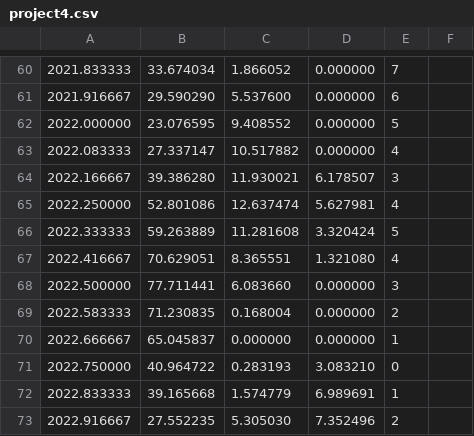
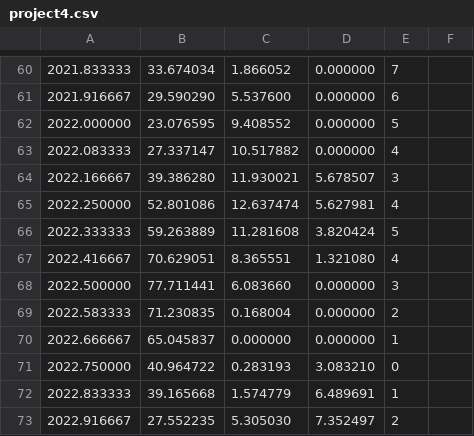
Before and after one commit to jeremy-prater/OSU, a CSV file: CS_475/project4/project4.csv, drawn as a sheet; only a part is shown, gaps mark what is left out; the diff covers the shown part only; the diff names each change by its address in the sheet, - before the commit and + after, or states it on an @@ line.

```diff
--- a/CS_475/project4/project4.csv
+++ b/CS_475/project4/project4.csv
-D64: 6.178507
+D64: 5.678507
-D66: 3.320424
+D66: 3.820424
-D72: 6.989691
+D72: 6.489691
-D73: 7.352496
+D73: 7.352497
```
Also changed, not shown: 1 added row, 1 removed row and 53 edited cells elsewhere in this file, 1 other file.
